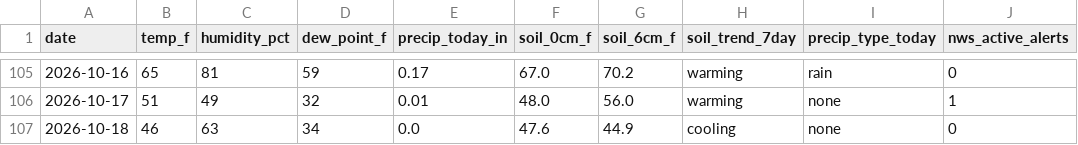
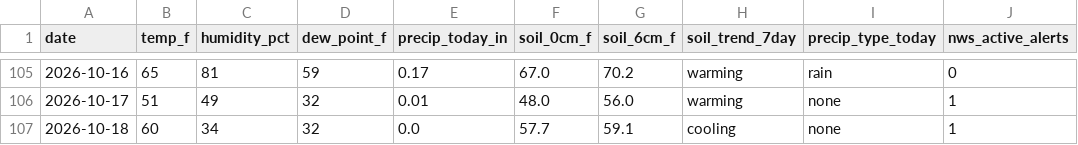
Before and after one commit to RDBFarm/rdbf-weather, a CSV file: weather_history.csv, drawn as a sheet; only a part is shown, gaps mark what is left out; the diff names each change by its address in the sheet, - before the commit and + after, or states it on an @@ line.

```diff
--- a/weather_history.csv
+++ b/weather_history.csv
-B107 (temp_f): 46
+B107 (temp_f): 60
-C107 (humidity_pct): 63
+C107 (humidity_pct): 34
-D107 (dew_point_f): 34
+D107 (dew_point_f): 32
-F107 (soil_0cm_f): 47.6
+F107 (soil_0cm_f): 57.7
-G107 (soil_6cm_f): 44.9
+G107 (soil_6cm_f): 59.1
-J107 (nws_active_alerts): 0
+J107 (nws_active_alerts): 1
```
Also changed, not shown: 1 other file.
